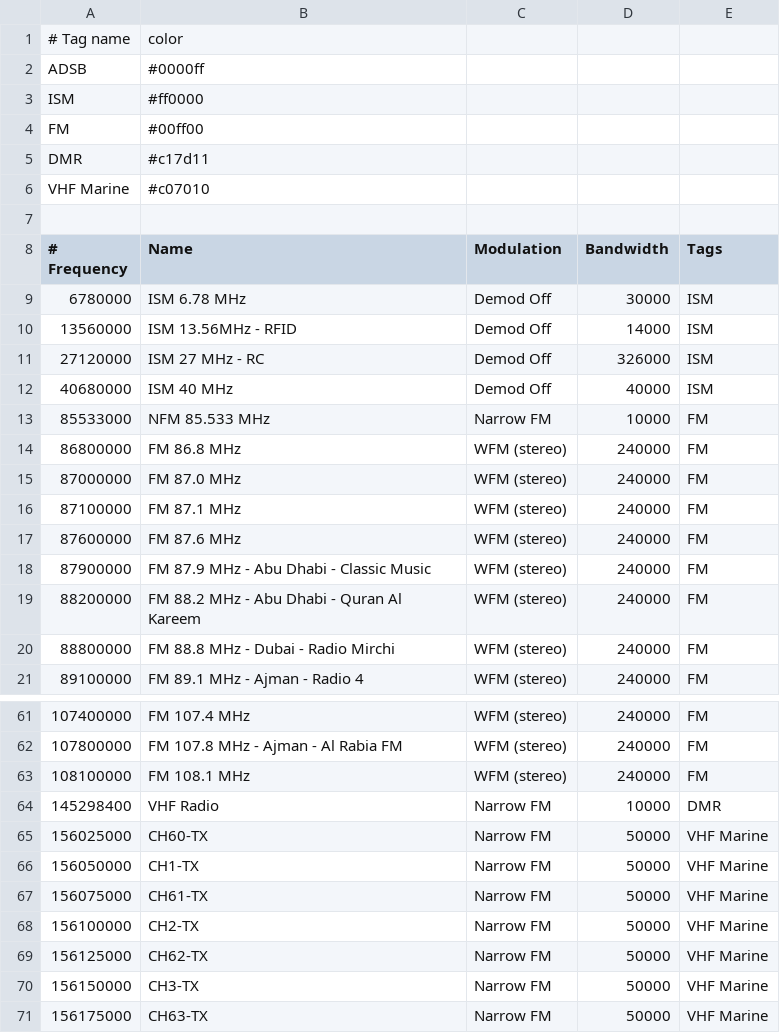
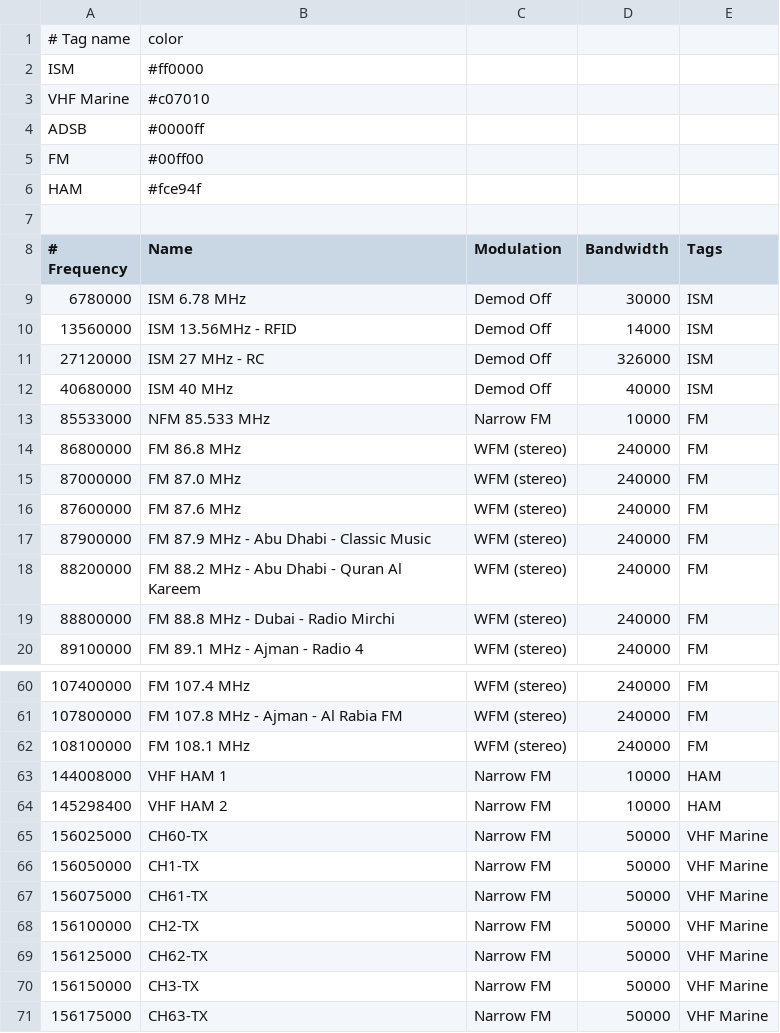
Before and after one commit to jalsaman/sdr, a CSV file: gqrx/bookmarks.csv, drawn as a sheet; only a part is shown, gaps mark what is left out.

Commit message:
updatd HAM

```diff
--- a/gqrx/bookmarks.csv
+++ b/gqrx/bookmarks.csv
@@ -1,7 +1,7 @@
 # Tag name          ;  color
+ISM                 ; #ff0000
+VHF Marine          ; #c07010
 ADSB                ; #0000ff
-ISM                 ; #ff0000
 FM                  ; #00ff00
-DMR                 ; #c17d11
-VHF Marine          ; #c07010
+HAM                 ; #fce94f
 
@@ -15,3 +15,2 @@ VHF Marine          ; #c07010
     87000000; FM 87.0 MHz              ; WFM (stereo)        ;     240000; FM
-    87100000; FM 87.1 MHz              ; WFM (stereo)        ;     240000; FM
     87600000; FM 87.6 MHz              ; WFM (stereo)        ;     240000; FM
@@ -63,3 +62,4 @@ VHF Marine          ; #c07010
    108100000; FM 108.1 MHz             ; WFM (stereo)        ;     240000; FM
-   145298400; VHF Radio                ; Narrow FM           ;      10000; DMR
+   144008000; VHF HAM 1                ; Narrow FM           ;      10000; HAM
+   145298400; VHF HAM 2                ; Narrow FM           ;      10000; HAM
    156025000; CH60-TX                  ; Narrow FM           ;      50000; VHF Marine
```
